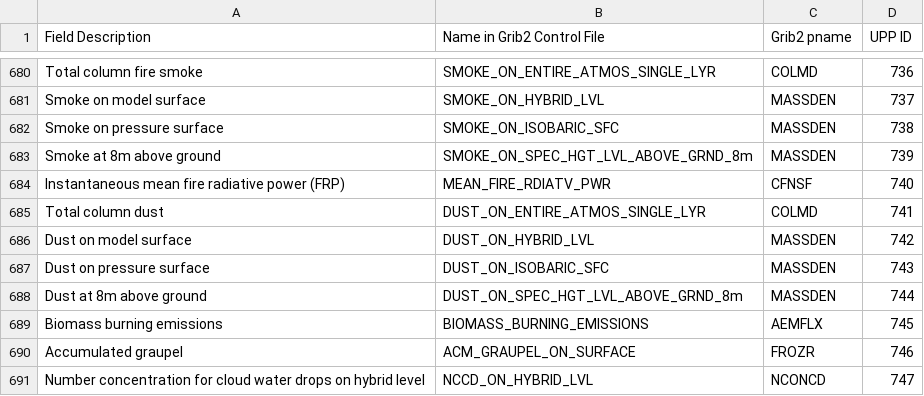
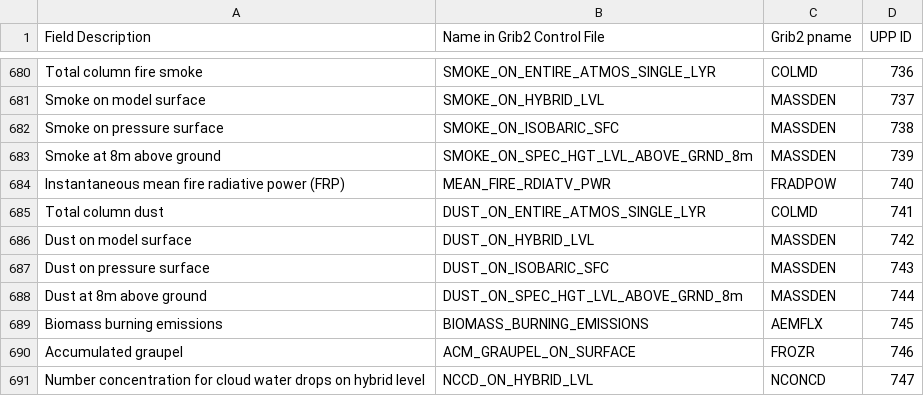
Before and after one commit to NOAA-EMC/UPP, a CSV file: doc/UserGuide/tables/UPP_GRIB2_Table_byID.csv, drawn as a sheet; only a part is shown, gaps mark what is left out; the diff covers the shown part only.

Commit message:
updating stale pnames

```diff
--- a/doc/UserGuide/tables/UPP_GRIB2_Table_byID.csv
+++ b/doc/UserGuide/tables/UPP_GRIB2_Table_byID.csv
@@ -683,3 +683,3 @@ Smoke on pressure surface,SMOKE_ON_ISOBARIC_SFC,MASSDEN,738
 Smoke at 8m above ground,SMOKE_ON_SPEC_HGT_LVL_ABOVE_GRND_8m,MASSDEN,739
-Instantaneous mean fire radiative power (FRP),MEAN_FIRE_RDIATV_PWR,CFNSF,740
+Instantaneous mean fire radiative power (FRP),MEAN_FIRE_RDIATV_PWR,FRADPOW,740
 Total column dust,DUST_ON_ENTIRE_ATMOS_SINGLE_LYR,COLMD,741
```
Also changed, not shown: 8 edited cells elsewhere in this file.
